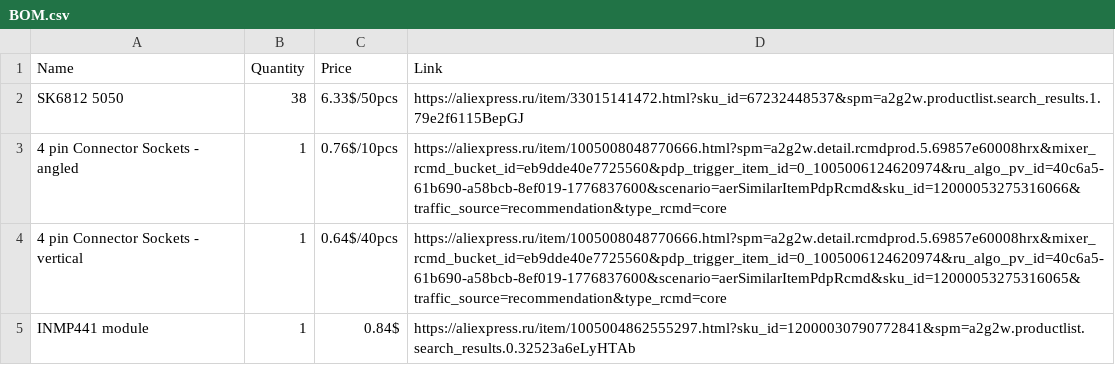
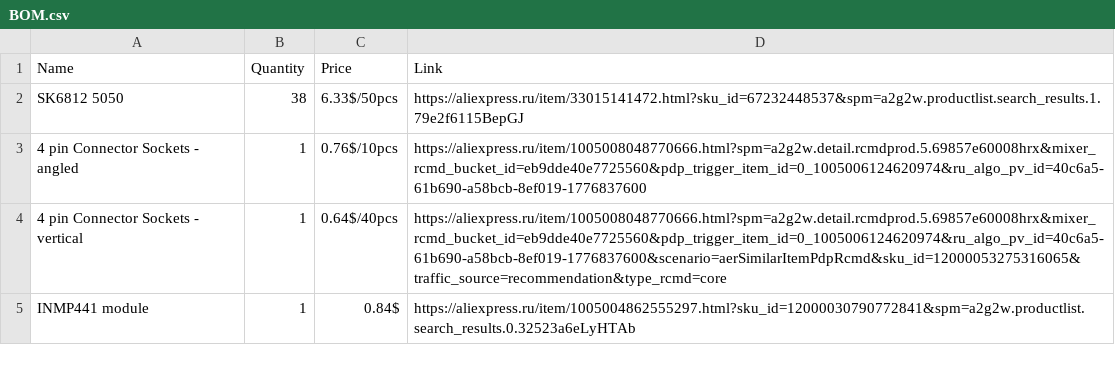
Before and after one commit to zzertexx/dombyra.plus, a CSV file: BOM.csv, drawn as a sheet; only a part is shown.

Commit message:
Update BOM.csv

```diff
--- a/BOM.csv
+++ b/BOM.csv
@@ -2,3 +2,3 @@ Name,Quantity,Price,Link
 SK6812 5050,38,6.33$/50pcs,https://aliexpress.ru/item/33015141472.html?sku_id=67232448537&spm=a2g2w.productlist.search_results.1.79e2f6115BepGJ
-4 pin Connector Sockets - angled,1,0.76$/10pcs,https://aliexpress.ru/item/1005008048770666.html?spm=a2g2w.detail.rcmdprod.5.69857e60008hrx&mixer_rcmd_bucket_id=eb9dde40e7725560&pdp_trigger_item_id=0_1005006124620974&ru_algo_pv_id=40c6a5-61b690-a58bcb-8ef019-1776837600&scenario=aerSimilarItemPdpRcmd&sku_id=12000053275316066&traffic_source=recommendation&type_rcmd=core
+4 pin Connector Sockets - angled,1,0.76$/10pcs,https://aliexpress.ru/item/1005008048770666.html?spm=a2g2w.detail.rcmdprod.5.69857e60008hrx&mixer_rcmd_bucket_id=eb9dde40e7725560&pdp_trigger_item_id=0_1005006124620974&ru_algo_pv_id=40c6a5-61b690-a58bcb-8ef019-1776837600
 4 pin Connector Sockets - vertical,1,0.64$/40pcs,https://aliexpress.ru/item/1005008048770666.html?spm=a2g2w.detail.rcmdprod.5.69857e60008hrx&mixer_rcmd_bucket_id=eb9dde40e7725560&pdp_trigger_item_id=0_1005006124620974&ru_algo_pv_id=40c6a5-61b690-a58bcb-8ef019-1776837600&scenario=aerSimilarItemPdpRcmd&sku_id=12000053275316065&traffic_source=recommendation&type_rcmd=core
```
